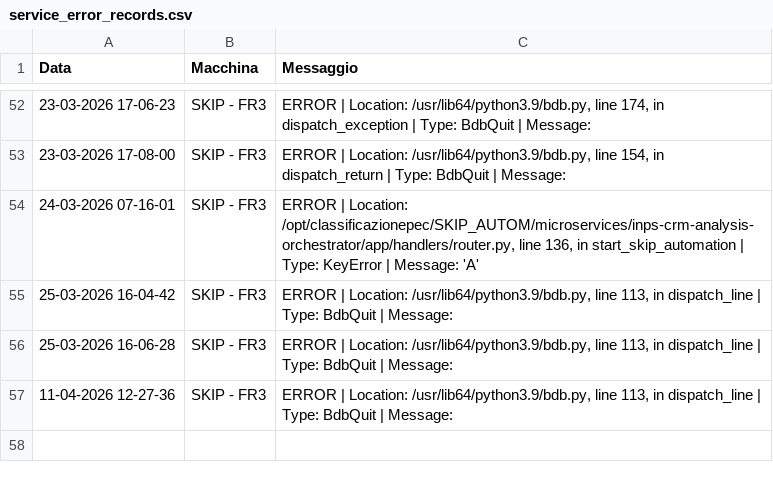
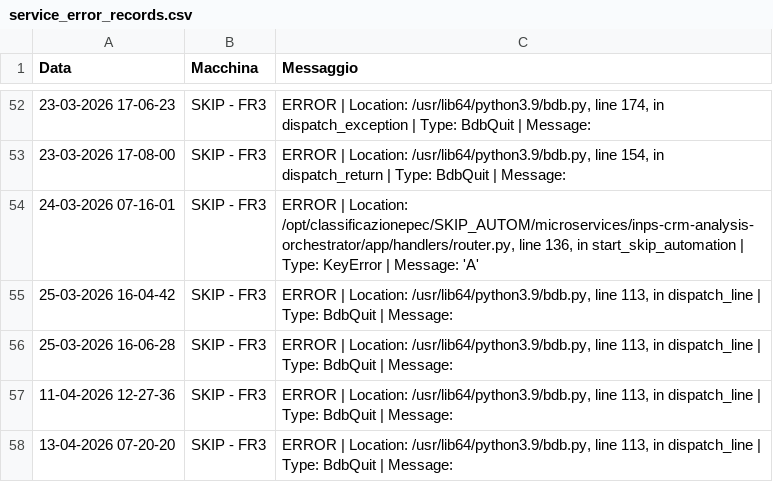
Before and after one commit to SkipAlarm/SkipAutomationAlarm, a CSV file: service_error_records.csv, drawn as a sheet; only a part is shown, gaps mark what is left out; the diff names each change by its address in the sheet, - before the commit and + after, or states it on an @@ line.

Commit message:
Server error logged from SKIP - FR3

```diff
--- a/service_error_records.csv
+++ b/service_error_records.csv
+row 58: 13-04-2026 07-20-20 | SKIP - FR3 | ERROR | Location: /usr/lib64/python3.9/bdb.py, line 113, in dispatch_line | Type: BdbQuit | Message:
```
